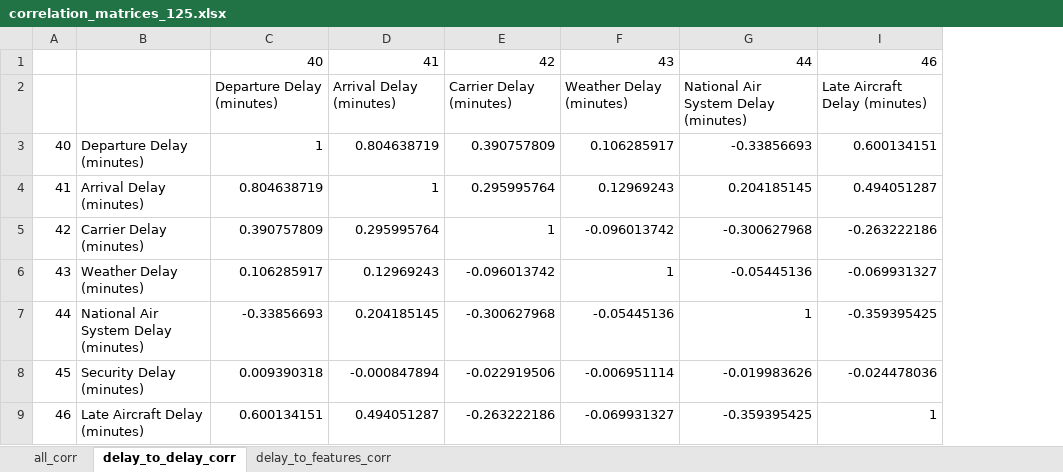
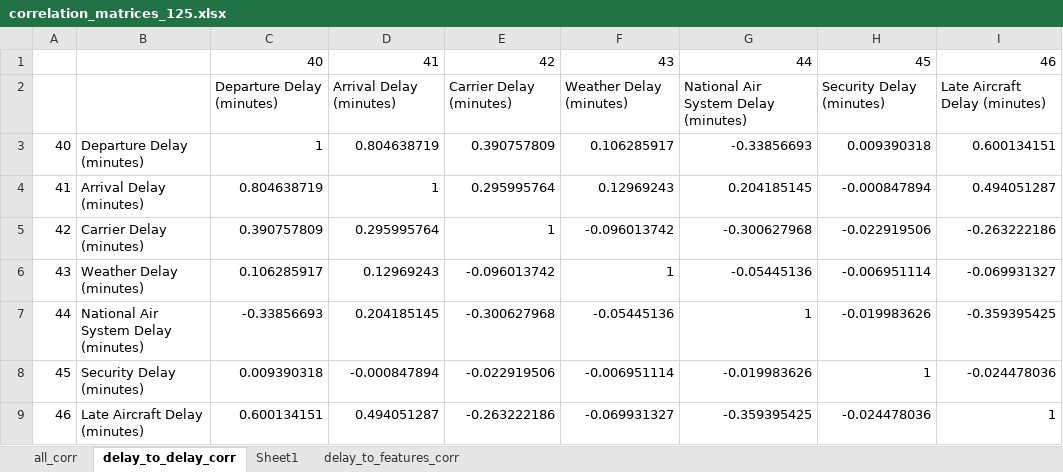
Before and after one commit to 538455/LHL_MidTermProject-Flight-Delay-Predictions, an Excel workbook: Supporting Documents/correlation_matrices_125.xlsx, sheet delay_to_delay_corr, drawn as a sheet; values as stored, in another font and other column widths than the file's, no borders; conditional formats not drawn; the diff names each change by its address in the sheet, - before the commit and + after, or states it on an @@ line.

```diff
--- a/Supporting Documents/correlation_matrices_125.xlsx (sheet delay_to_delay_corr)
+++ b/Supporting Documents/correlation_matrices_125.xlsx (sheet delay_to_delay_corr)
+sheet tab: Sheet1
@@ column H unhidden, rows 1-9: 45 | Security Delay (minutes) | 0.009390318 | -0.000847894 | -0.022919506 | -0.006951114 | -0.019983626 | 1 | -0.024478036 @@
```
Also changed, not shown: sheet delay_to_features_corr, charts or pictures, 3 other files.
